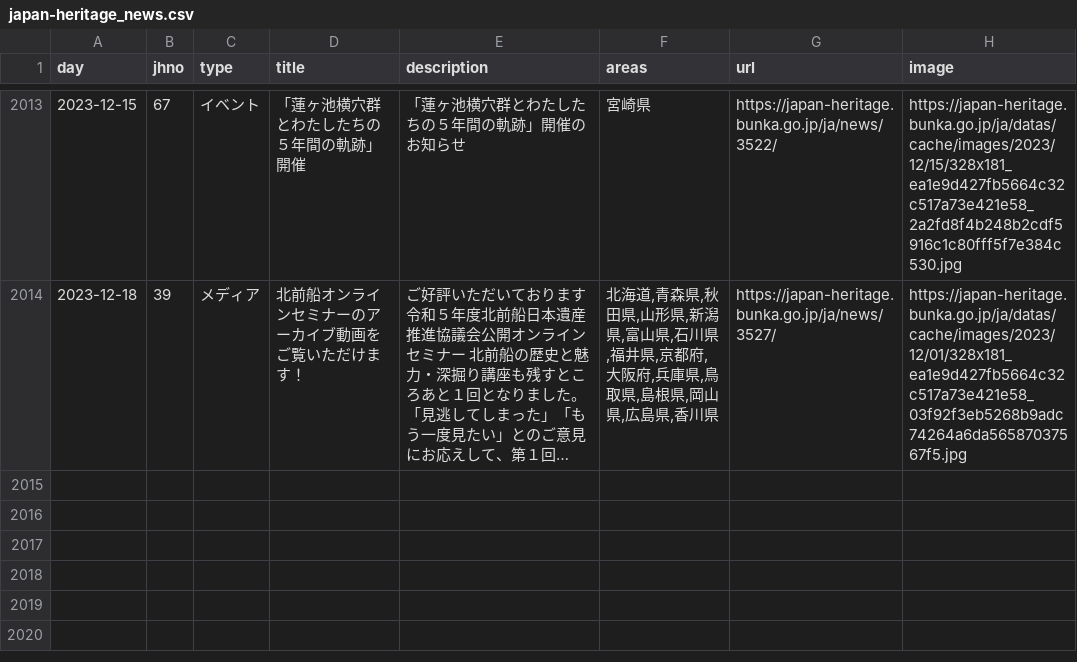
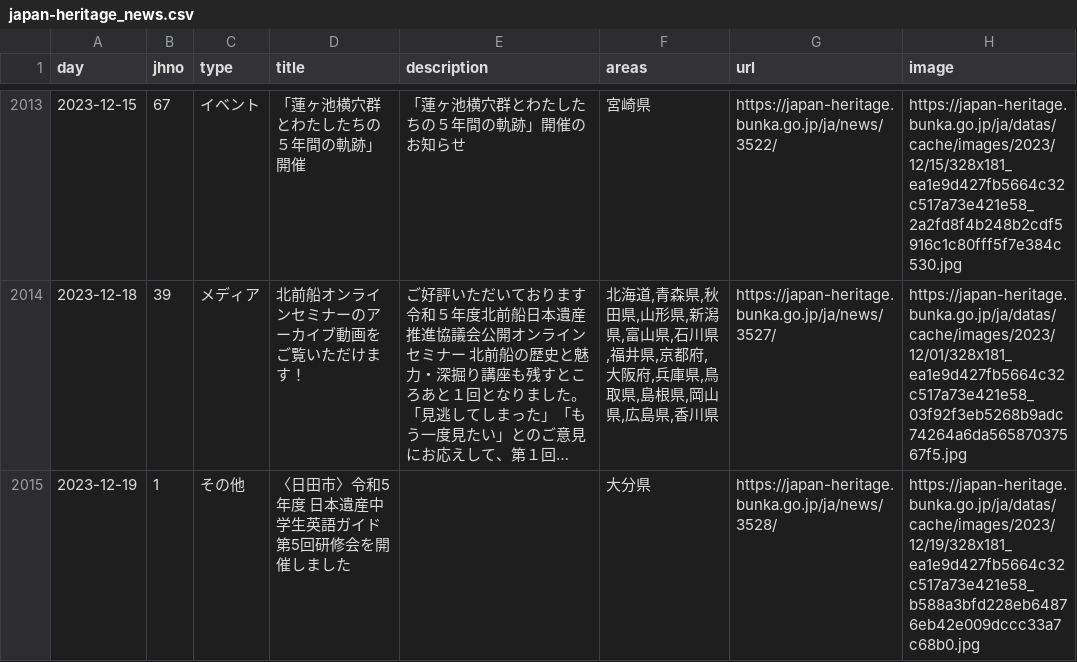
Before and after one commit to code4fukui/japan-heritage, a CSV file: japan-heritage_news.csv, drawn as a sheet; only a part is shown, gaps mark what is left out; long unchanged cells end in …; the diff names each change by its address in the sheet, - before the commit and + after, or states it on an @@ line.

Commit message:
update data

```diff
--- a/japan-heritage_news.csv
+++ b/japan-heritage_news.csv
+row 2015: 2023-12-19 | 1 | その他 | 〈日田市〉令和5年度 日本遺産中学生英語ガイド 第5回研修会を開催しました |  | 大分県 | https://japan-heritage.bunka.go.jp/ja/news/3528/ | https://japan-heritage.bunka.go.jp/ja/datas/cache/images/2023/12/19/328x181_ea1e9d427fb5664c32c517a73e421e58_b588a3bfd228eb64876eb42e009dccc33a7c68b0.jpg
```
Also changed, not shown: 2 other files.
